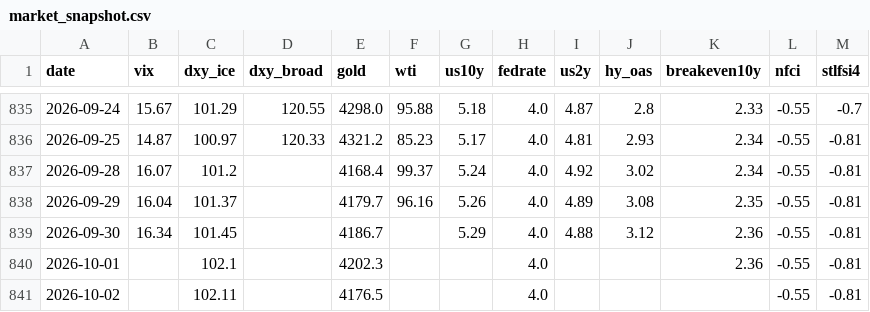
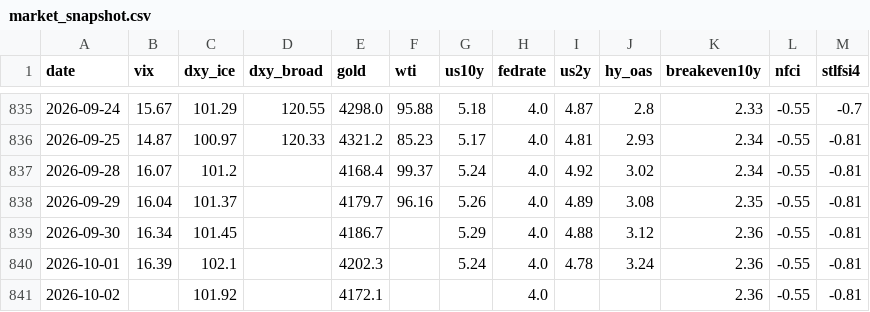
Before and after one commit to hshs9413-gif/narrative-tracker, a CSV file: docs/data/market_snapshot.csv, drawn as a sheet; only a part is shown, gaps mark what is left out.

```diff
--- a/docs/data/market_snapshot.csv
+++ b/docs/data/market_snapshot.csv
@@ -839,3 +839,3 @@ date,vix,dxy_ice,dxy_broad,gold,wti,us10y,fedrate,us2y,hy_oas,breakeven10y,nfci,
 2026-09-30,16.34,101.45,,4186.7,,5.29,4.0,4.88,3.12,2.36,-0.55,-0.81
-2026-10-01,,102.1,,4202.3,,,4.0,,,2.36,-0.55,-0.81
-2026-10-02,,102.11,,4176.5,,,4.0,,,,-0.55,-0.81
+2026-10-01,16.39,102.1,,4202.3,,5.24,4.0,4.78,3.24,2.36,-0.55,-0.81
+2026-10-02,,101.92,,4172.1,,,4.0,,,2.36,-0.55,-0.81
```
Also changed, not shown: docs/data/attention.csv, docs/data/regime_log.csv, 2 other files.
